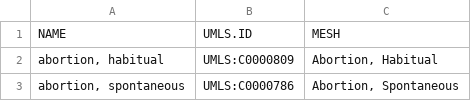
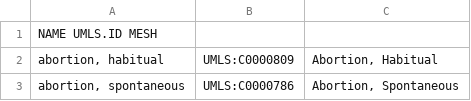
Before and after one commit to alexjcornish/Disease_Cell_Association_Data, a TSV file: details_diseases.tsv, drawn as a sheet; only a part is shown.

Commit message:
Update details_diseases.tsv

```diff
--- a/details_diseases.tsv
+++ b/details_diseases.tsv
@@ -1,2 +1,2 @@
-NAME	UMLS.ID	MESH
+NAME  UMLS.ID MESH
 abortion, habitual	UMLS:C0000809	Abortion, Habitual
```
